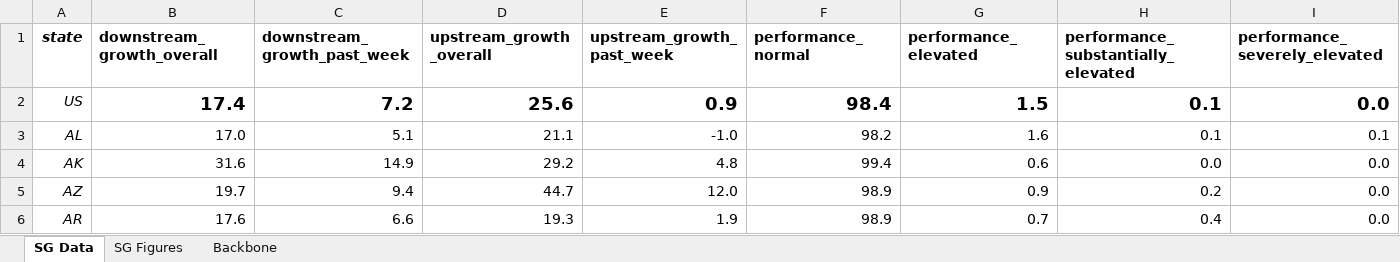
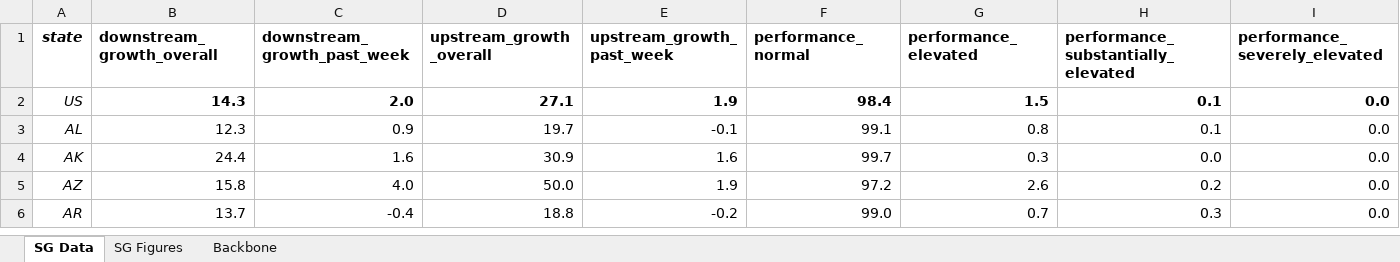
Before and after one commit to boehmrya/network_data_conversion, an Excel workbook: next_week.xlsx, sheet SG Data, drawn as a sheet; only a part is shown; values as stored, in another font and other column widths than the file's, no borders; the diff covers the shown part only; the diff names each change by its address in the sheet, - before the commit and + after, or states it on an @@ line.

Commit message:
data update for 8/22

```diff
--- a/next_week.xlsx (sheet SG Data)
+++ b/next_week.xlsx (sheet SG Data)
-B2 (downstream_growth_overall): 17.4
+B2 (downstream_growth_overall): 14.3
@@ B2:I2 text size: smaller @@
-C2 (downstream_growth_past_week): 7.2
+C2 (downstream_growth_past_week): 2.0
-D2 (upstream_growth_overall): 25.6
+D2 (upstream_growth_overall): 27.1
-E2 (upstream_growth_past_week): 0.9
+E2 (upstream_growth_past_week): 1.9
-B3 (downstream_growth_overall): 17.0
+B3 (downstream_growth_overall): 12.3
-C3 (downstream_growth_past_week): 5.1
+C3 (downstream_growth_past_week): 0.9
-D3 (upstream_growth_overall): 21.1
+D3 (upstream_growth_overall): 19.7
-E3 (upstream_growth_past_week): -1.0
+E3 (upstream_growth_past_week): -0.1
-F3 (performance_normal): 98.2
+F3 (performance_normal): 99.1
-G3 (performance_elevated): 1.6
+G3 (performance_elevated): 0.8
-I3 (performance_severely_elevated): 0.1
+I3 (performance_severely_elevated): 0.0
-B4 (downstream_growth_overall): 31.6
+B4 (downstream_growth_overall): 24.4
-C4 (downstream_growth_past_week): 14.9
+C4 (downstream_growth_past_week): 1.6
-D4 (upstream_growth_overall): 29.2
+D4 (upstream_growth_overall): 30.9
-E4 (upstream_growth_past_week): 4.8
+E4 (upstream_growth_past_week): 1.6
-F4 (performance_normal): 99.4
+F4 (performance_normal): 99.7
-G4 (performance_elevated): 0.6
+G4 (performance_elevated): 0.3
-B5 (downstream_growth_overall): 19.7
+B5 (downstream_growth_overall): 15.8
-C5 (downstream_growth_past_week): 9.4
+C5 (downstream_growth_past_week): 4.0
-D5 (upstream_growth_overall): 44.7
+D5 (upstream_growth_overall): 50.0
-E5 (upstream_growth_past_week): 12.0
+E5 (upstream_growth_past_week): 1.9
-F5 (performance_normal): 98.9
+F5 (performance_normal): 97.2
-G5 (performance_elevated): 0.9
+G5 (performance_elevated): 2.6
-B6 (downstream_growth_overall): 17.6
+B6 (downstream_growth_overall): 13.7
-C6 (downstream_growth_past_week): 6.6
+C6 (downstream_growth_past_week): -0.4
-D6 (upstream_growth_overall): 19.3
+D6 (upstream_growth_overall): 18.8
-E6 (upstream_growth_past_week): 1.9
+E6 (upstream_growth_past_week): -0.2
-F6 (performance_normal): 98.9
+F6 (performance_normal): 99.0
-H6: 0.4
+H6: 0.3
```
Also changed, not shown: 286 edited cells elsewhere in this sheet, sheet Backbone, charts or pictures, 5 other files.
